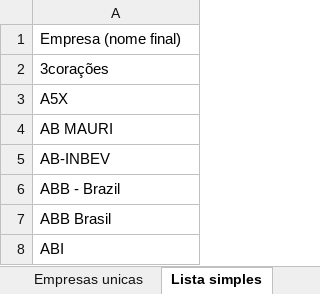
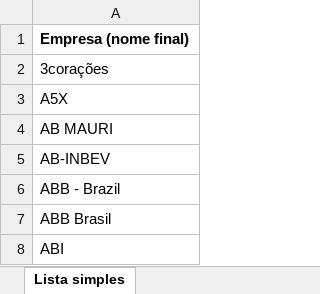
Before and after one commit to frsant96-gif/marketing-agents, an Excel workbook: dados/sap_now_ads/Empresas_SAP_NOW_deduplicadas.xlsx, sheet Lista simples, drawn as a sheet; only a part is shown; values as stored, in another font and other column widths than the file's, no borders; the diff names each change by its address in the sheet, - before the commit and + after, or states it on an @@ line.

```diff
--- a/dados/sap_now_ads/Empresas_SAP_NOW_deduplicadas.xlsx (sheet Lista simples)
+++ b/dados/sap_now_ads/Empresas_SAP_NOW_deduplicadas.xlsx (sheet Lista simples)
-sheet tab: Empresas unicas
-A1 bold: off
+A1 bold: on
```
Also changed, not shown: 1 other file.
